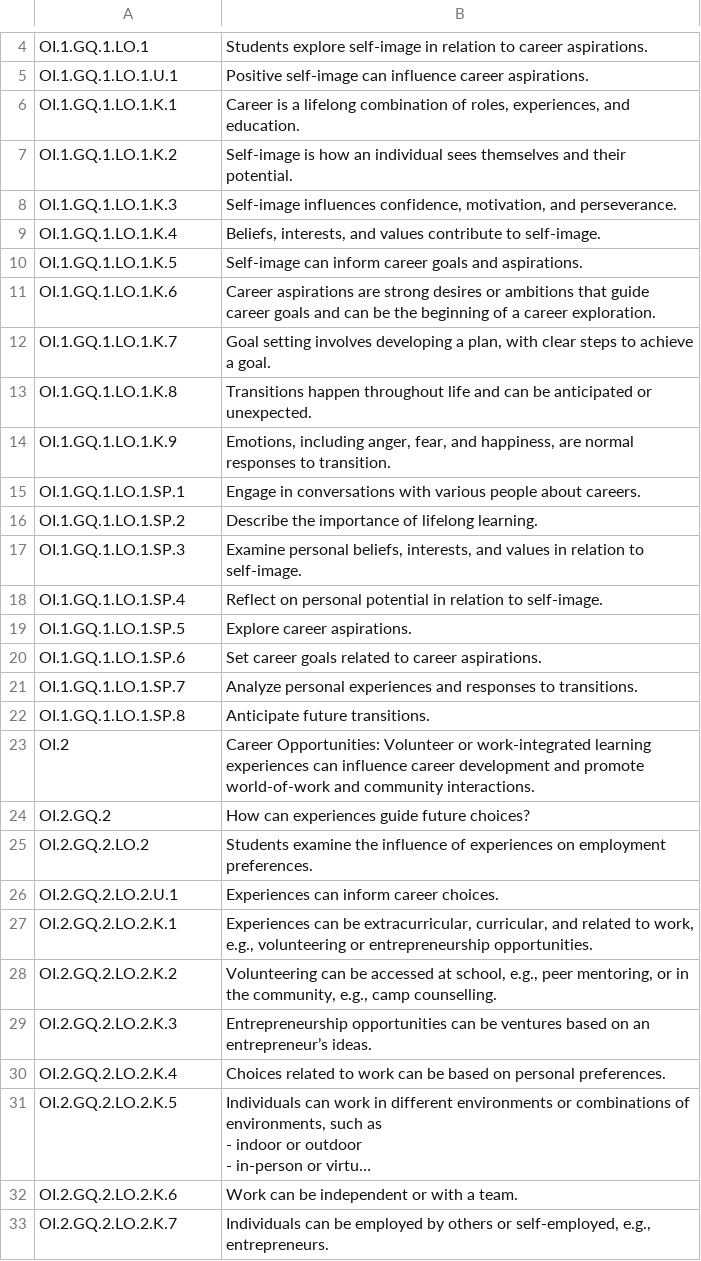
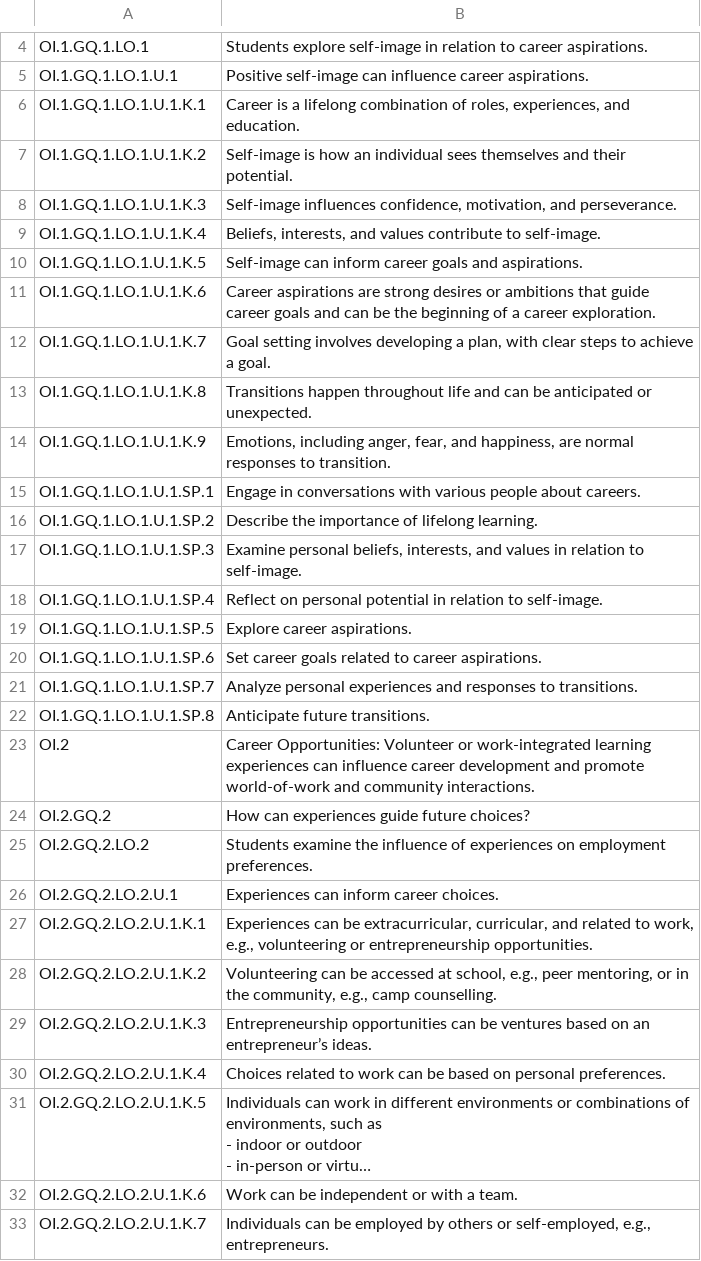
Before and after one commit to Tuba-Solo/CurriculumSequencer, a CSV file: 7_cefl.csv, drawn as a sheet; only a part is shown, gaps mark what is left out; long unchanged cells end in …; the diff covers the shown part only; the diff names each change by its address in the sheet, - before the commit and + after, or states it on an @@ line.

```diff
--- a/7_cefl.csv
+++ b/7_cefl.csv
-A6: OI.1.GQ.1.LO.1.K.1
+A6: OI.1.GQ.1.LO.1.U.1.K.1
-A7: OI.1.GQ.1.LO.1.K.2
+A7: OI.1.GQ.1.LO.1.U.1.K.2
-A8: OI.1.GQ.1.LO.1.K.3
+A8: OI.1.GQ.1.LO.1.U.1.K.3
-A9: OI.1.GQ.1.LO.1.K.4
+A9: OI.1.GQ.1.LO.1.U.1.K.4
-A10: OI.1.GQ.1.LO.1.K.5
+A10: OI.1.GQ.1.LO.1.U.1.K.5
-A11: OI.1.GQ.1.LO.1.K.6
+A11: OI.1.GQ.1.LO.1.U.1.K.6
-A12: OI.1.GQ.1.LO.1.K.7
+A12: OI.1.GQ.1.LO.1.U.1.K.7
-A13: OI.1.GQ.1.LO.1.K.8
+A13: OI.1.GQ.1.LO.1.U.1.K.8
-A14: OI.1.GQ.1.LO.1.K.9
+A14: OI.1.GQ.1.LO.1.U.1.K.9
-A15: OI.1.GQ.1.LO.1.SP.1
+A15: OI.1.GQ.1.LO.1.U.1.SP.1
-A16: OI.1.GQ.1.LO.1.SP.2
+A16: OI.1.GQ.1.LO.1.U.1.SP.2
-A17: OI.1.GQ.1.LO.1.SP.3
+A17: OI.1.GQ.1.LO.1.U.1.SP.3
-A18: OI.1.GQ.1.LO.1.SP.4
+A18: OI.1.GQ.1.LO.1.U.1.SP.4
-A19: OI.1.GQ.1.LO.1.SP.5
+A19: OI.1.GQ.1.LO.1.U.1.SP.5
-A20: OI.1.GQ.1.LO.1.SP.6
+A20: OI.1.GQ.1.LO.1.U.1.SP.6
-A21: OI.1.GQ.1.LO.1.SP.7
+A21: OI.1.GQ.1.LO.1.U.1.SP.7
-A22: OI.1.GQ.1.LO.1.SP.8
+A22: OI.1.GQ.1.LO.1.U.1.SP.8
-A27: OI.2.GQ.2.LO.2.K.1
+A27: OI.2.GQ.2.LO.2.U.1.K.1
-A28: OI.2.GQ.2.LO.2.K.2
+A28: OI.2.GQ.2.LO.2.U.1.K.2
-A29: OI.2.GQ.2.LO.2.K.3
+A29: OI.2.GQ.2.LO.2.U.1.K.3
-A30: OI.2.GQ.2.LO.2.K.4
+A30: OI.2.GQ.2.LO.2.U.1.K.4
-A31: OI.2.GQ.2.LO.2.K.5
+A31: OI.2.GQ.2.LO.2.U.1.K.5
-A32: OI.2.GQ.2.LO.2.K.6
+A32: OI.2.GQ.2.LO.2.U.1.K.6
-A33: OI.2.GQ.2.LO.2.K.7
+A33: OI.2.GQ.2.LO.2.U.1.K.7
```
Also changed, not shown: 32 edited cells elsewhere in this file, 8_cefl.csv, 1 other file.
